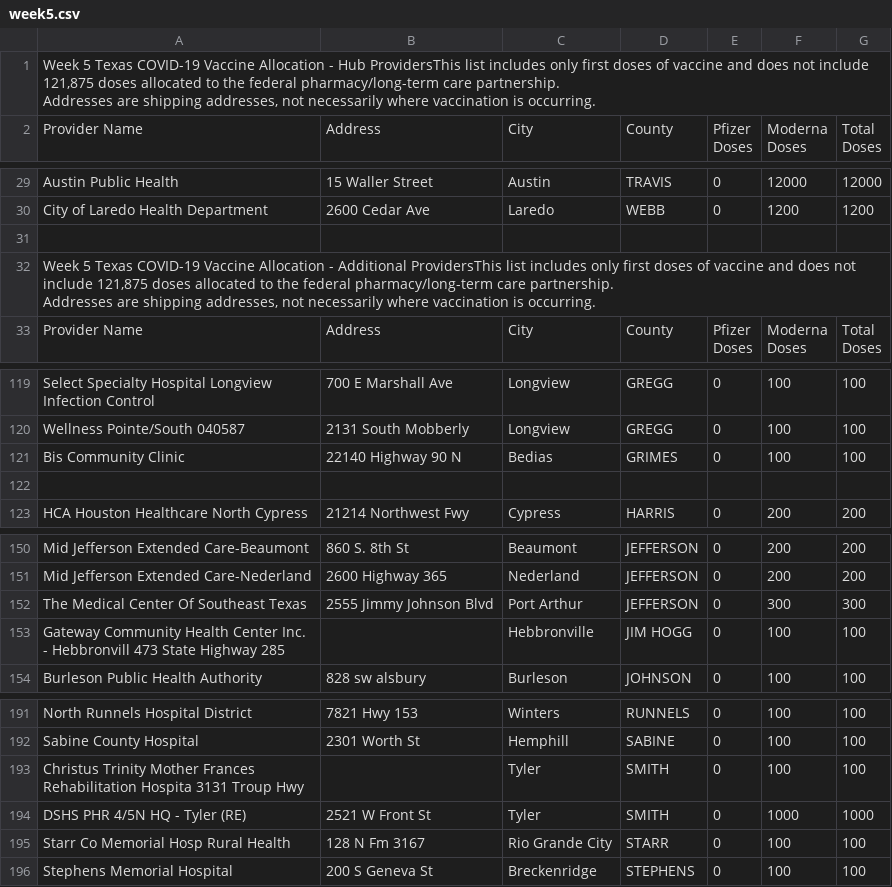
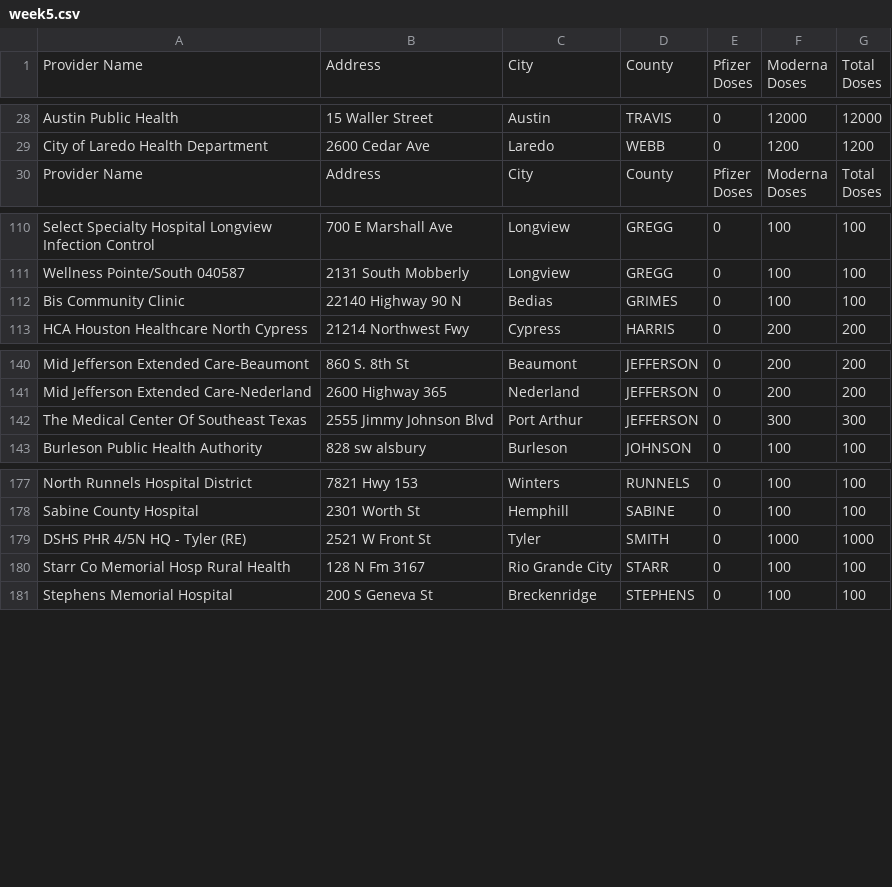
Before and after one commit to NicoJacGo/vaccine-tracker, a CSV file: data_temp/week5.csv, drawn as a sheet; only a part is shown, gaps mark what is left out; the diff covers the shown part only.

```diff
--- a/data_temp/week5.csv
+++ b/data_temp/week5.csv
@@ -1,3 +1 @@
-"Week 5 Texas COVID-19 Vaccine Allocation - Hub ProvidersThis list includes only first doses of vaccine and does not include 121,875 doses allocated to the federal pharmacy/long-term care partnership.
-Addresses are shipping addresses, not necessarily where vaccination is occurring.",,,,,,
 Provider Name,Address,City,County,"Pfizer
@@ -34,5 +32,2 @@ Austin Public Health,15 Waller Street,Austin,TRAVIS,0,12000,12000
 City of Laredo Health Department,2600 Cedar Ave,Laredo,WEBB,0,1200,1200
-
-"Week 5 Texas COVID-19 Vaccine Allocation - Additional ProvidersThis list includes only first doses of vaccine and does not include 121,875 doses allocated to the federal pharmacy/long-term care partnership.
-Addresses are shipping addresses, not necessarily where vaccination is occurring.",,,,,,
 Provider Name,Address,City,County,"Pfizer
@@ -129,3 +118,2 @@ Wellness Pointe/South 040587,2131 South Mobberly,Longview,GREGG,0,100,100
 Bis Community Clinic,22140 Highway 90 N,Bedias,GRIMES,0,100,100
-
 HCA Houston Healthcare North Cypress,21214 Northwest Fwy,Cypress,HARRIS,0,200,200
@@ -160,3 +148,2 @@ Mid Jefferson Extended Care-Nederland,2600 Highway 365,Nederland,JEFFERSON,0,200
 The Medical Center Of Southeast Texas,2555 Jimmy Johnson Blvd,Port Arthur,JEFFERSON,0,300,300
-Gateway Community Health Center Inc. - Hebbronvill 473 State Highway 285,,Hebbronville,JIM HOGG,0,100,100
 Burleson Public Health Authority,828 sw alsbury,Burleson,JOHNSON,0,100,100
@@ -200,3 +184,2 @@ North Runnels Hospital District,7821 Hwy 153,Winters,RUNNELS,0,100,100
 Sabine County Hospital,2301 Worth St,Hemphill,SABINE,0,100,100
-Christus Trinity Mother Frances Rehabilitation Hospita 3131 Troup Hwy,,Tyler,SMITH,0,100,100
 DSHS PHR 4/5N HQ - Tyler (RE),2521 W Front St,Tyler,SMITH,0,1000,1000
```
Also changed, not shown: 10 removed rows elsewhere in this file, 7 other files.
